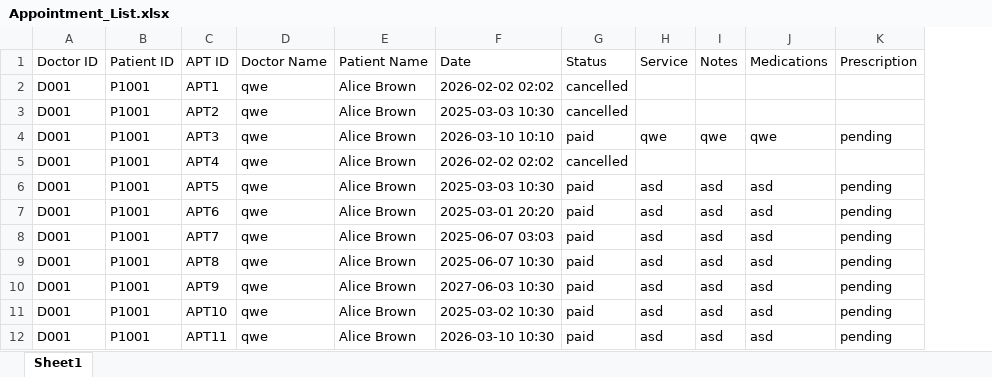
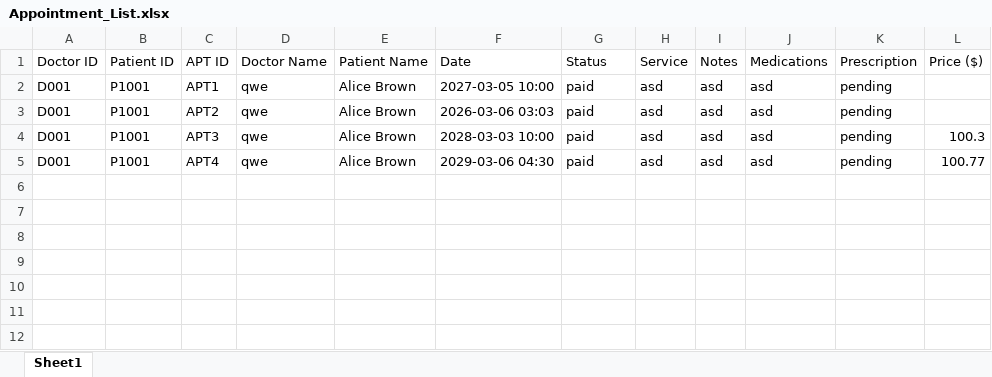
Before and after one commit to kaibin157/SC2002-SCSI-Group6, an Excel workbook: Appointment_List.xlsx, sheet Sheet1, drawn as a sheet; values as stored, in another font and other column widths than the file's, no borders; removed rows and columns are numbered as before the commit, all else as after; the diff names each change by its address in the sheet, - before the commit and + after, or states it on an @@ line.

```diff
--- a/Appointment_List.xlsx (sheet Sheet1)
+++ b/Appointment_List.xlsx (sheet Sheet1)
+column L (Price ($)), rows 4-5: 100.3 | 100.77
-F2 (Date): 2026-02-02 02:02
+F2 (Date): 2027-03-05 10:00
-G2:G3 (Status): cancelled
+G2:G3 (Status): paid
-H2:H3 (Service): (empty)
+H2:H3 (Service): asd
-I2:I3 (Notes): (empty)
+I2:I3 (Notes): asd
-J2:J3 (Medications): (empty)
+J2:J3 (Medications): asd
-K2:K3 (Prescription): (empty)
+K2:K3 (Prescription): pending
-F3 (Date): 2025-03-03 10:30
+F3 (Date): 2026-03-06 03:03
-F4 (Date): 2026-03-10 10:10
+F4 (Date): 2028-03-03 10:00
-H4 (Service): qwe
+H4 (Service): asd
-I4 (Notes): qwe
+I4 (Notes): asd
-J4 (Medications): qwe
+J4 (Medications): asd
-F5 (Date): 2026-02-02 02:02
+F5 (Date): 2029-03-06 04:30
-G5 (Status): cancelled
+G5 (Status): paid
-H5 (Service): (empty)
+H5 (Service): asd
-I5 (Notes): (empty)
+I5 (Notes): asd
-J5 (Medications): (empty)
+J5 (Medications): asd
-K5 (Prescription): (empty)
+K5 (Prescription): pending
-row 6: D001 | P1001 | APT5 | qwe | Alice Brown | 2025-03-03 10:30 | paid | asd | asd | asd | pending
-row 7: D001 | P1001 | APT6 | qwe | Alice Brown | 2025-03-01 20:20 | paid | asd | asd | asd | pending
-row 8: D001 | P1001 | APT7 | qwe | Alice Brown | 2025-06-07 03:03 | paid | asd | asd | asd | pending
-row 9: D001 | P1001 | APT8 | qwe | Alice Brown | 2025-06-07 10:30 | paid | asd | asd | asd | pending
-row 10: D001 | P1001 | APT9 | qwe | Alice Brown | 2027-06-03 10:30 | paid | asd | asd | asd | pending
-row 11: D001 | P1001 | APT10 | qwe | Alice Brown | 2025-03-02 10:30 | paid | asd | asd | asd | pending
-row 12: D001 | P1001 | APT11 | qwe | Alice Brown | 2026-03-10 10:30 | paid | asd | asd | asd | pending
```
Also changed, not shown: DocAvailability_List.xlsx, Patient_List.xlsx, 6 other files.
